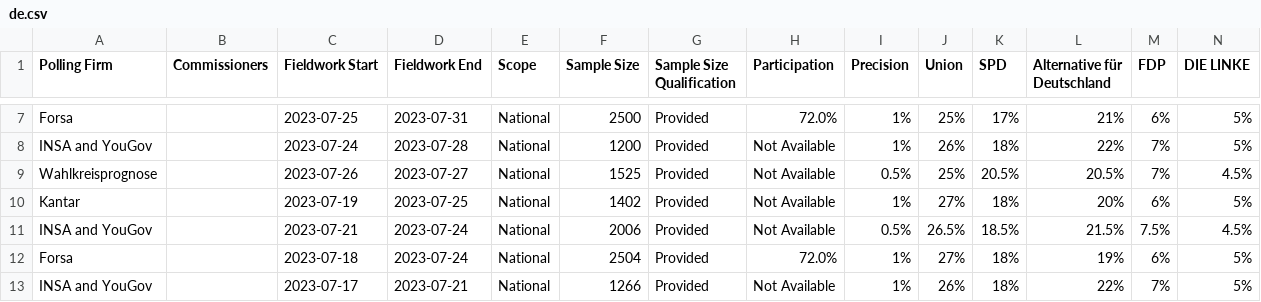
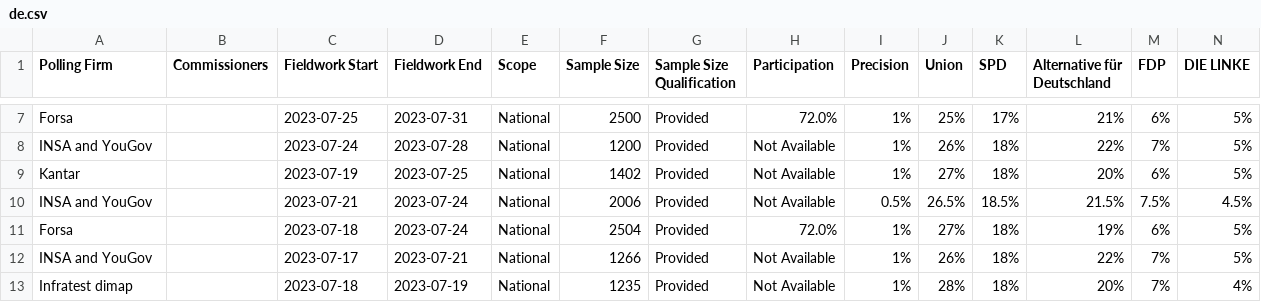
Before and after one commit to michalskop/europeelects, a CSV file: data_original/de.csv, drawn as a sheet; only a part is shown, gaps mark what is left out; the shorter side is filled out with more unchanged rows; rows hold the shown columns only; the diff names each change by its address in the sheet, - before the commit and + after, or states it on an @@ line.

```diff
--- a/data_original/de.csv
+++ b/data_original/de.csv
-row 9: Wahlkreisprognose |  | 2023-07-26 | 2023-07-27 | National | 1525 | Provided | Not Available | 0.5% | 25% | 20.5% | 20.5% | 7% | 4.5%
```
Also changed, not shown: data_original/it.csv.
